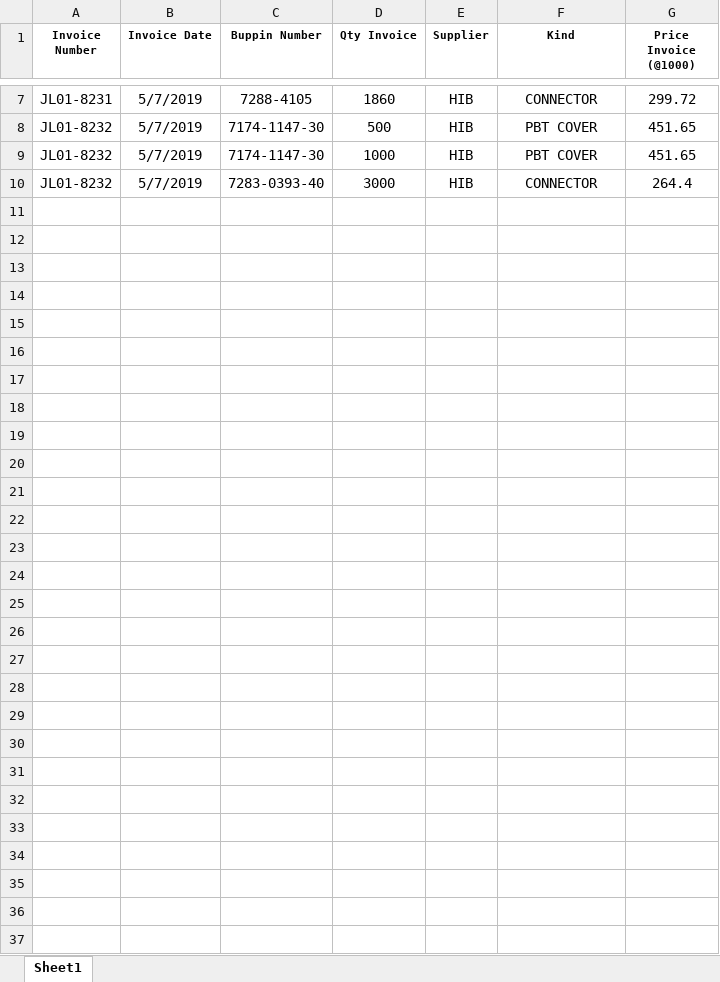
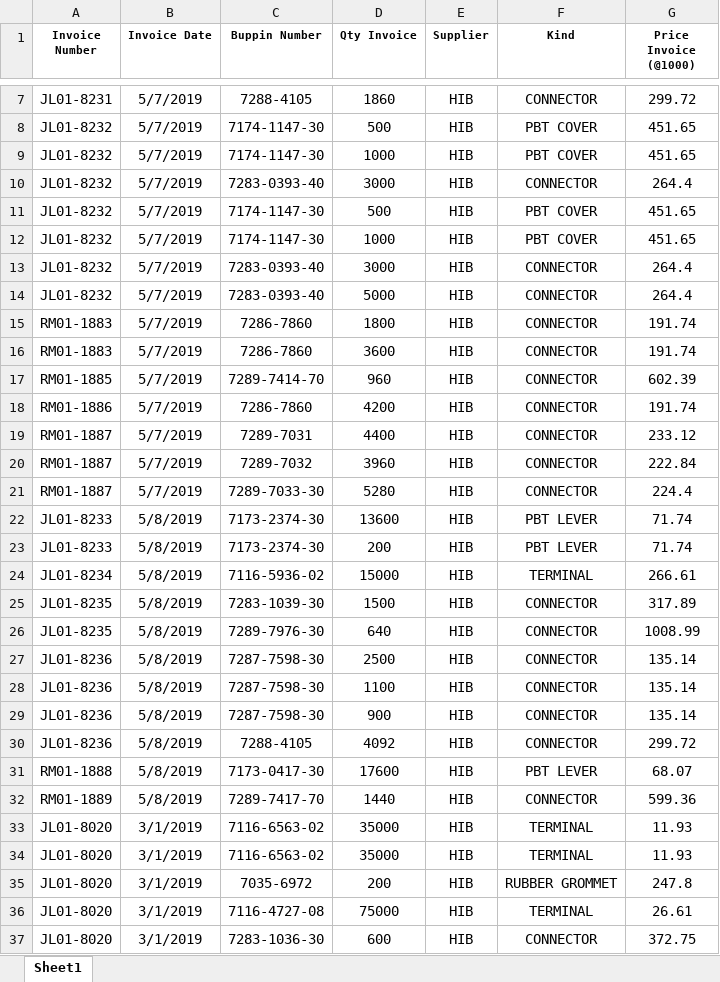
Before and after one commit to dinarpratnya12/fa_sai, an Excel workbook: excel/import invoice.xlsx, sheet Sheet1, drawn as a sheet; only a part is shown, gaps mark what is left out; values as stored, in another font and other column widths than the file's, no borders; the diff names each change by its address in the sheet, - before the commit and + after, or states it on an @@ line.

```diff
--- a/excel/import invoice.xlsx (sheet Sheet1)
+++ b/excel/import invoice.xlsx (sheet Sheet1)
+row 11: JL01-8232 | 5/7/2019 | 7174-1147-30 | 500 | HIB | PBT COVER | 451.65
+row 12: JL01-8232 | 5/7/2019 | 7174-1147-30 | 1000 | HIB | PBT COVER | 451.65
+row 13: JL01-8232 | 5/7/2019 | 7283-0393-40 | 3000 | HIB | CONNECTOR | 264.4
+row 14: JL01-8232 | 5/7/2019 | 7283-0393-40 | 5000 | HIB | CONNECTOR | 264.4
+row 15: RM01-1883 | 5/7/2019 | 7286-7860 | 1800 | HIB | CONNECTOR | 191.74
+row 16: RM01-1883 | 5/7/2019 | 7286-7860 | 3600 | HIB | CONNECTOR | 191.74
+row 17: RM01-1885 | 5/7/2019 | 7289-7414-70 | 960 | HIB | CONNECTOR | 602.39
+row 18: RM01-1886 | 5/7/2019 | 7286-7860 | 4200 | HIB | CONNECTOR | 191.74
+row 19: RM01-1887 | 5/7/2019 | 7289-7031 | 4400 | HIB | CONNECTOR | 233.12
+row 20: RM01-1887 | 5/7/2019 | 7289-7032 | 3960 | HIB | CONNECTOR | 222.84
+row 21: RM01-1887 | 5/7/2019 | 7289-7033-30 | 5280 | HIB | CONNECTOR | 224.4
+row 22: JL01-8233 | 5/8/2019 | 7173-2374-30 | 13600 | HIB | PBT LEVER | 71.74
+row 23: JL01-8233 | 5/8/2019 | 7173-2374-30 | 200 | HIB | PBT LEVER | 71.74
+row 24: JL01-8234 | 5/8/2019 | 7116-5936-02 | 15000 | HIB | TERMINAL | 266.61
+row 25: JL01-8235 | 5/8/2019 | 7283-1039-30 | 1500 | HIB | CONNECTOR | 317.89
+row 26: JL01-8235 | 5/8/2019 | 7289-7976-30 | 640 | HIB | CONNECTOR | 1008.99
+row 27: JL01-8236 | 5/8/2019 | 7287-7598-30 | 2500 | HIB | CONNECTOR | 135.14
+row 28: JL01-8236 | 5/8/2019 | 7287-7598-30 | 1100 | HIB | CONNECTOR | 135.14
+row 29: JL01-8236 | 5/8/2019 | 7287-7598-30 | 900 | HIB | CONNECTOR | 135.14
+row 30: JL01-8236 | 5/8/2019 | 7288-4105 | 4092 | HIB | CONNECTOR | 299.72
+row 31: RM01-1888 | 5/8/2019 | 7173-0417-30 | 17600 | HIB | PBT LEVER | 68.07
+row 32: RM01-1889 | 5/8/2019 | 7289-7417-70 | 1440 | HIB | CONNECTOR | 599.36
+row 33: JL01-8020 | 3/1/2019 | 7116-6563-02 | 35000 | HIB | TERMINAL | 11.93
+row 34: JL01-8020 | 3/1/2019 | 7116-6563-02 | 35000 | HIB | TERMINAL | 11.93
+row 35: JL01-8020 | 3/1/2019 | 7035-6972 | 200 | HIB | RUBBER GROMMET | 247.8
+row 36: JL01-8020 | 3/1/2019 | 7116-4727-08 | 75000 | HIB | TERMINAL | 26.61
+row 37: JL01-8020 | 3/1/2019 | 7283-1036-30 | 600 | HIB | CONNECTOR | 372.75
```
Also changed, not shown: excel/import penawaran.xlsx, excel/import_data.xlsx, 6 other files.
